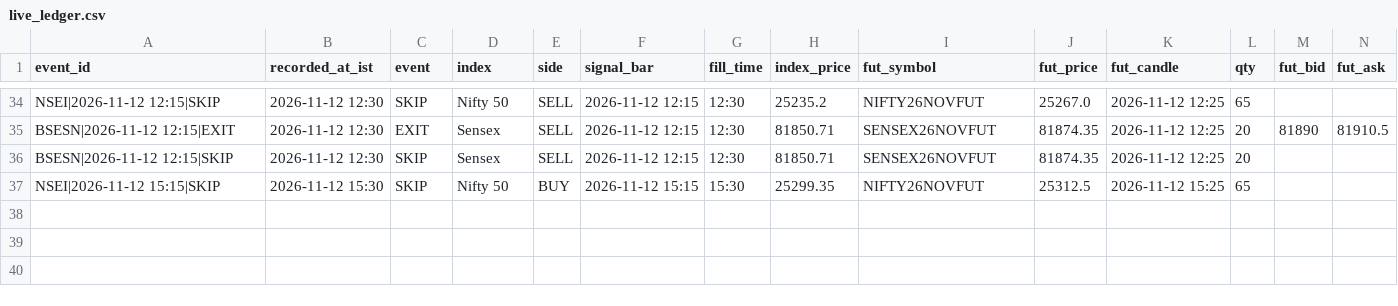
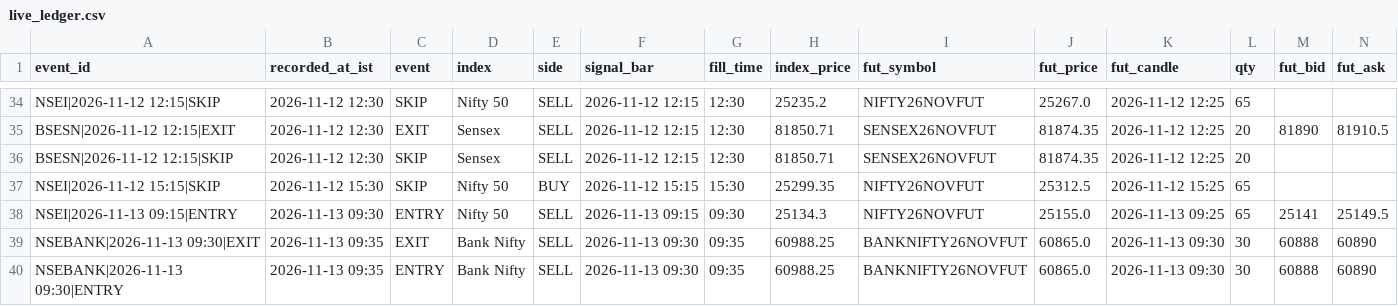
Before and after one commit to mng-unifize/market-files, a CSV file: data/live/dash/live_ledger.csv, drawn as a sheet; only a part is shown, gaps mark what is left out; rows hold the shown columns only; the diff names each change by its address in the sheet, - before the commit and + after, or states it on an @@ line.

```diff
--- a/data/live/dash/live_ledger.csv
+++ b/data/live/dash/live_ledger.csv
+row 38: NSEI|2026-11-13 09:15|ENTRY | 2026-11-13 09:30 | ENTRY | Nifty 50 | SELL | 2026-11-13 09:15 | 09:30 | 25134.3 | NIFTY26NOVFUT | 25155.0 | 2026-11-13 09:25 | 65 | 25141 | 25149.5
+row 39: NSEBANK|2026-11-13 09:30|EXIT | 2026-11-13 09:35 | EXIT | Bank Nifty | SELL | 2026-11-13 09:30 | 09:35 | 60988.25 | BANKNIFTY26NOVFUT | 60865.0 | 2026-11-13 09:30 | 30 | 60888 | 60890
+row 40: NSEBANK|2026-11-13 09:30|ENTRY | 2026-11-13 09:35 | ENTRY | Bank Nifty | SELL | 2026-11-13 09:30 | 09:35 | 60988.25 | BANKNIFTY26NOVFUT | 60865.0 | 2026-11-13 09:30 | 30 | 60888 | 60890
```
Also changed, not shown: data/intraday/BSESN_5m.csv, data/intraday/NSEBANK_5m.csv, 12 other files.
